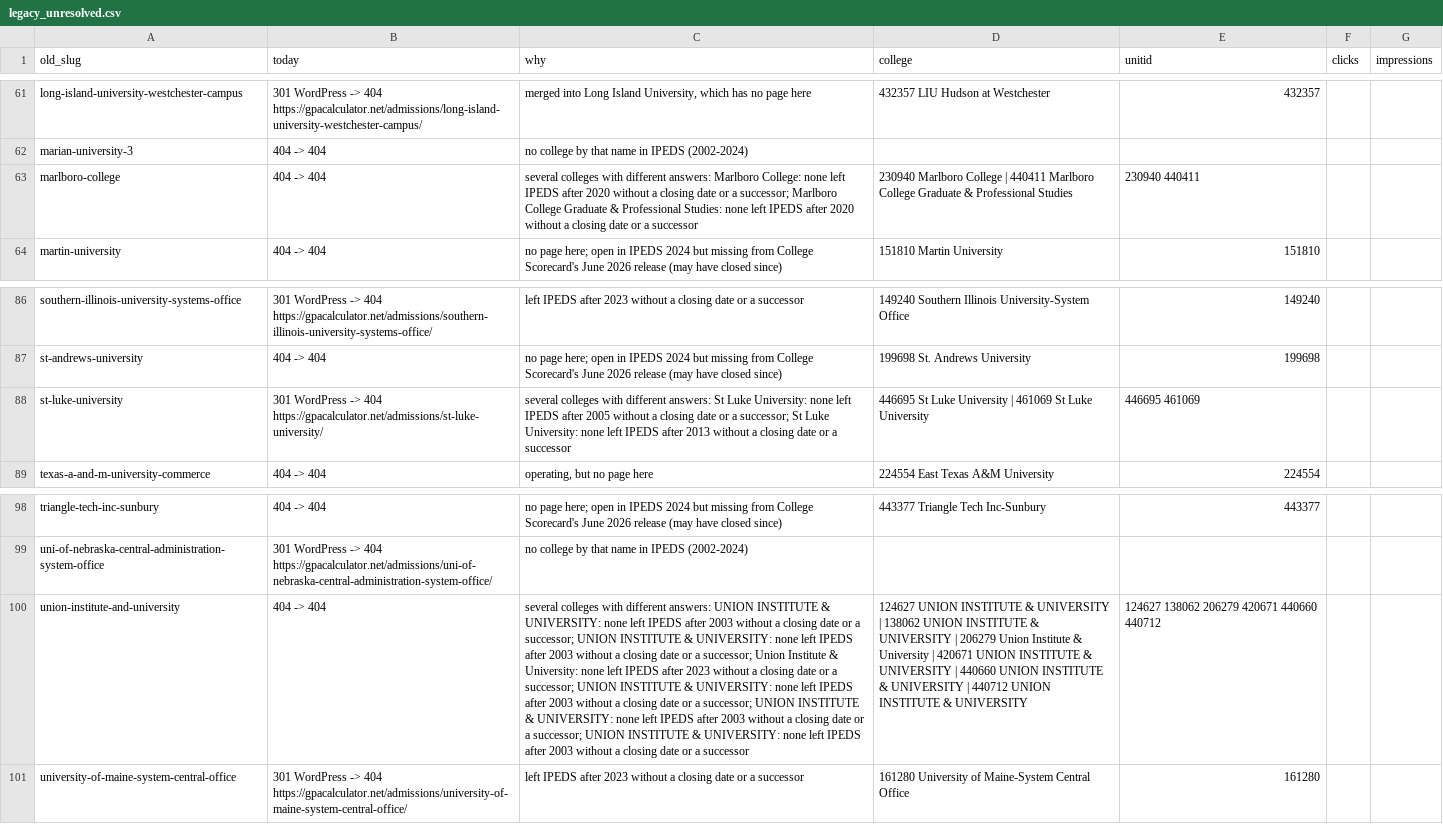
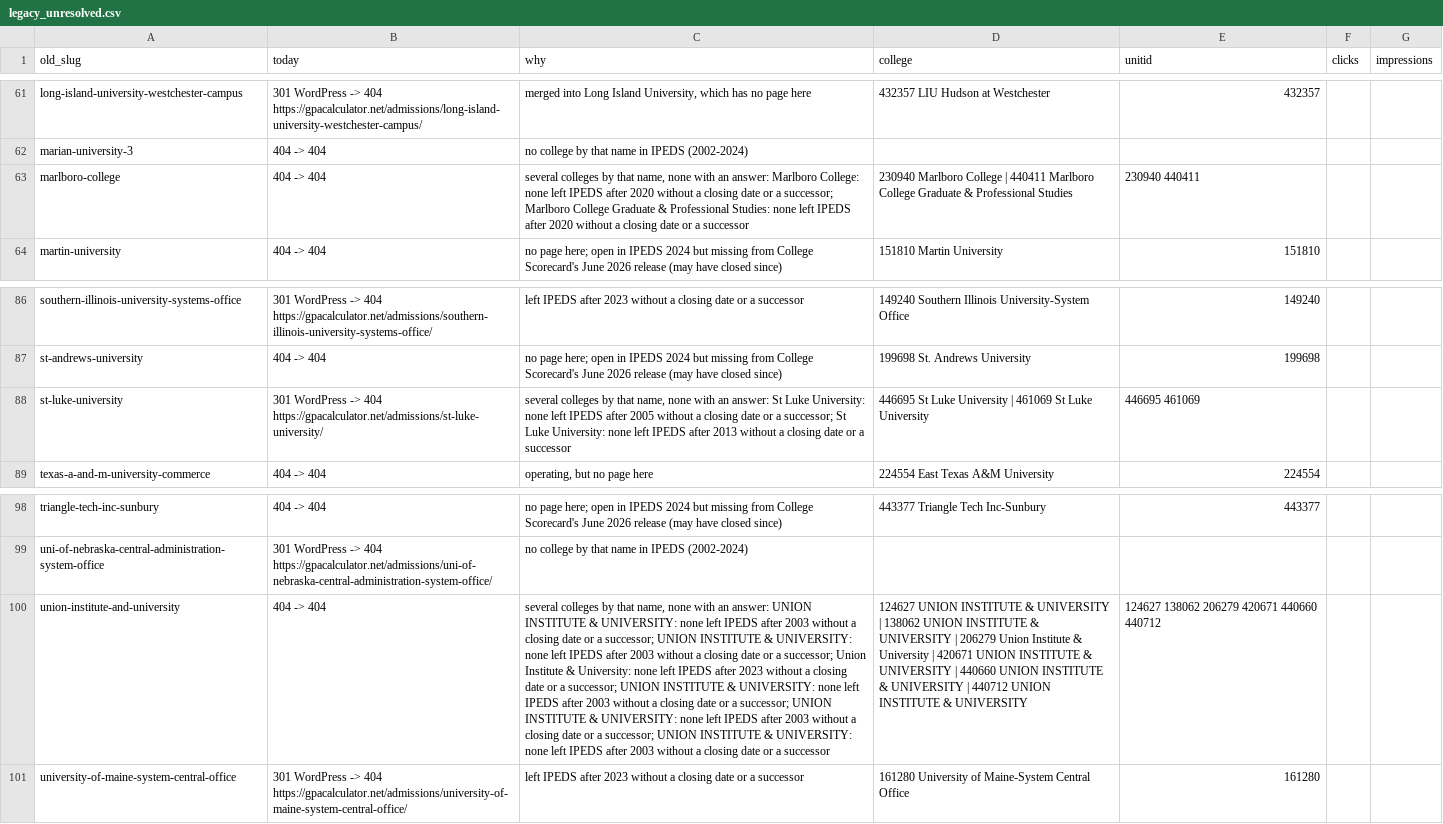
Before and after one commit to superdupersocks/gpacalculator, a CSV file: data/admissions/redirects/legacy_unresolved.csv, drawn as a sheet; only a part is shown, gaps mark what is left out; the diff names each change by its address in the sheet, - before the commit and + after, or states it on an @@ line.

```diff
--- a/data/admissions/redirects/legacy_unresolved.csv
+++ b/data/admissions/redirects/legacy_unresolved.csv
-C63 (why): several colleges with different answers: Marlboro College:…
+C63 (why): several colleges by that name, none with an answer: Marlboro College:…
-C88 (why): several colleges with different answers: St Luke…
+C88 (why): several colleges by that name, none with an answer: St Luke…
-C100 (why): several colleges with different answers: UNION INSTITUTE…
+C100 (why): several colleges by that name, none with an answer: UNION INSTITUTE…
```
